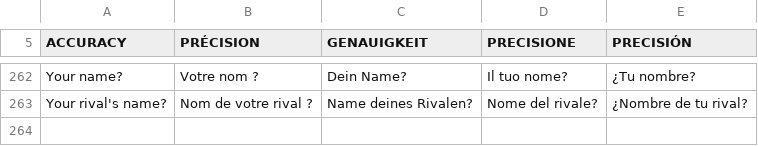
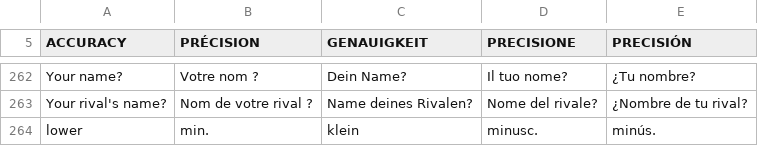
Before and after one commit to Project-Holon/eidos, a TSV file: engine/ui/ui_lang.tsv, drawn as a sheet; only a part is shown, gaps mark what is left out.

Commit message:
Interface labels: the naming keyboard's lower-case tab

```diff
--- a/engine/ui/ui_lang.tsv
+++ b/engine/ui/ui_lang.tsv
@@ -263 +263,2 @@ Your name?	Votre nom ?	Dein Name?	Il tuo nome?	¿Tu nombre?
 Your rival's name?	Nom de votre rival ?	Name deines Rivalen?	Nome del rivale?	¿Nombre de tu rival?
+lower	min.	klein	minusc.	minús.
```
Also changed, not shown: 1 other file.
